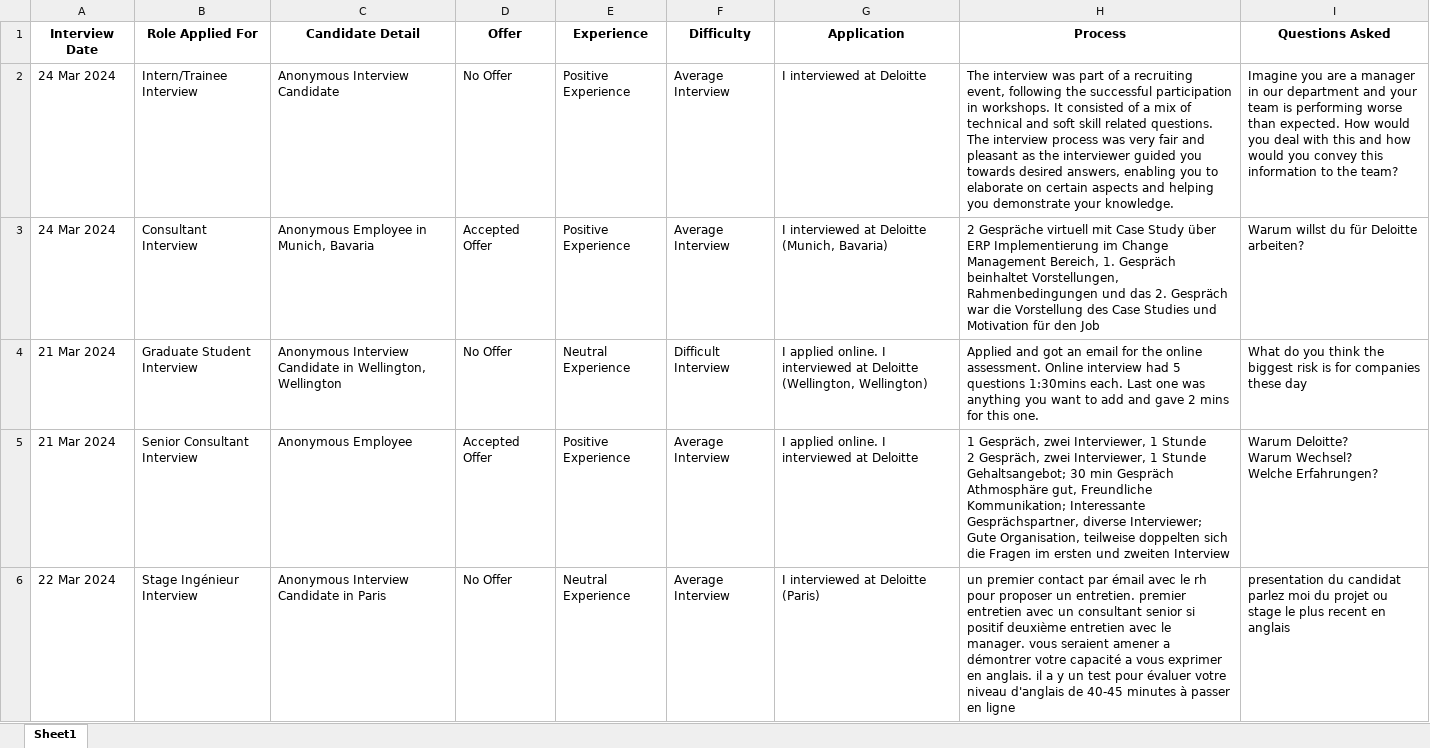
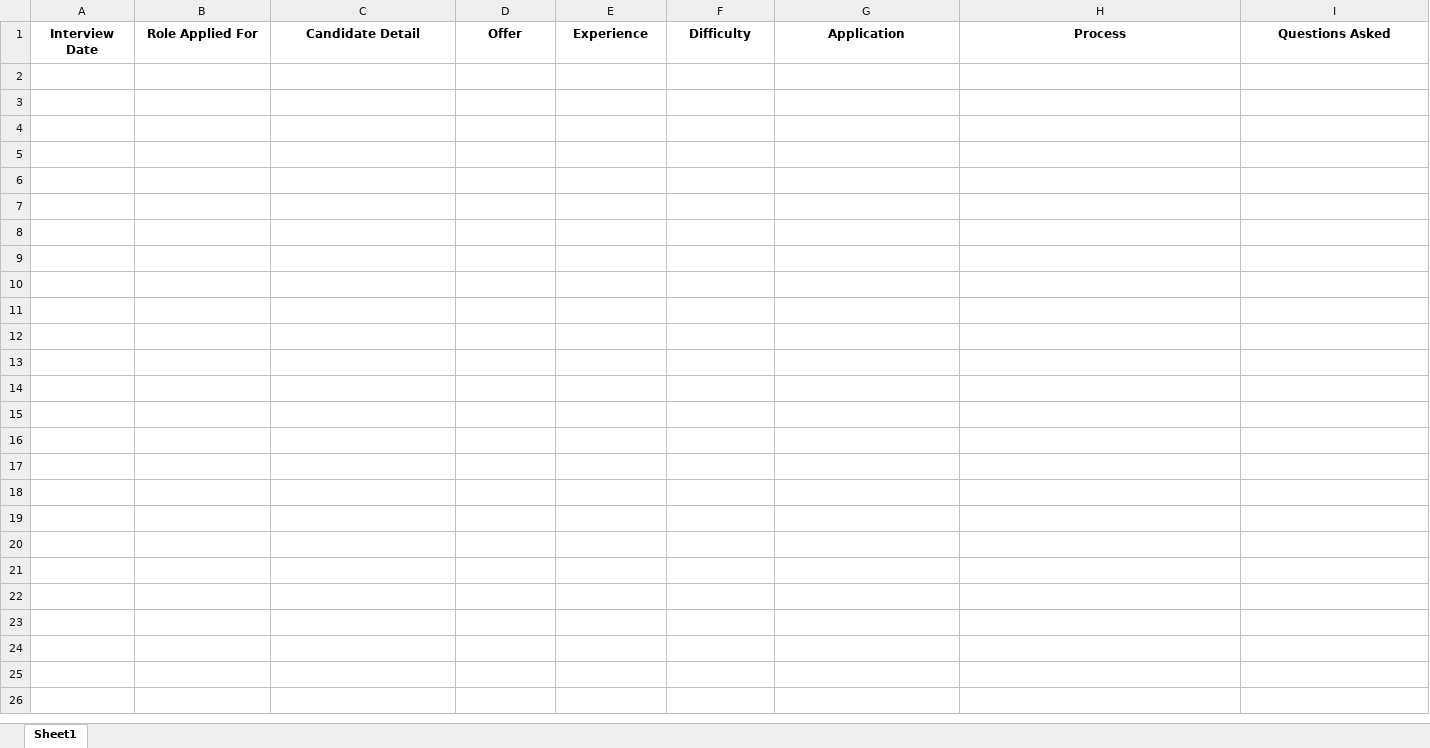
Before and after one commit to DSnohwar/GlassDoor-Interview-Scraper, an Excel workbook: Company_interview_details.xlsx, sheet Sheet1, drawn as a sheet; only a part is shown; values as stored, in another font and other column widths than the file's, no borders; ↵ is a line break in a cell; the diff covers the shown part only; the diff names each change by its address in the sheet, - before the commit and + after, or states it on an @@ line.

```diff
--- a/Company_interview_details.xlsx (sheet Sheet1)
+++ b/Company_interview_details.xlsx (sheet Sheet1)
-row 2: 24 Mar 2024 | Intern/Trainee Interview | Anonymous Interview Candidate | No Offer | Positive Experience | Average Interview | I interviewed at Deloitte | The interview was part of a recruiting event, following the successful participation in workshops. It consisted of a mix of technical and soft skill related questions. The interview process was very fair and pleasant as the interviewer guided you towards desired answers, enabling you to elaborate on certain aspects and helping you demonstrate your knowledge. | Imagine you are a manager in our department and your team is performing worse than expected. How would you deal with this and how would you convey this information to the team?
-row 3: 24 Mar 2024 | Consultant Interview | Anonymous Employee in Munich, Bavaria | Accepted Offer | Positive Experience | Average Interview | I interviewed at Deloitte (Munich, Bavaria) | 2 Gespräche virtuell mit Case Study über ERP Implementierung im Change Management Bereich, 1. Gespräch beinhaltet Vorstellungen, Rahmenbedingungen und das 2. Gespräch war die Vorstellung des Case Studies und Motivation für den Job | Warum willst du für Deloitte arbeiten?
-row 4: 21 Mar 2024 | Graduate Student Interview | Anonymous Interview Candidate in Wellington, Wellington | No Offer | Neutral ↵ Experience | Difficult ↵ Interview | I applied online. I interviewed at Deloitte (Wellington, Wellington) | Applied and got an email for the online assessment. Online interview had 5 questions 1:30mins each. Last one was anything you want to add and gave 2 mins for this one. | What do you think the biggest risk is for companies these day
-row 5: 21 Mar 2024 | Senior Consultant Interview | Anonymous Employee | Accepted Offer | Positive Experience | Average Interview | I applied online. I interviewed at Deloitte | 1 Gespräch, zwei Interviewer, 1 Stunde ↵ 2 Gespräch, zwei Interviewer, 1 Stunde ↵ Gehaltsangebot; 30 min Gespräch ↵ Athmosphäre gut, Freundliche Kommunikation; Interessante Gesprächspartner, diverse Interviewer; Gute Organisation, teilweise doppelten sich die Fragen im ersten und zweiten Interview | Warum Deloitte? ↵ Warum Wechsel? ↵ Welche Erfahrungen?
-row 6: 22 Mar 2024 | Stage Ingénieur Interview | Anonymous Interview Candidate in Paris | No Offer | Neutral ↵ Experience | Average Interview | I interviewed at Deloitte (Paris) | un premier contact par émail avec le rh pour proposer un entretien. premier entretien avec un consultant senior si positif deuxième entretien avec le manager. vous seraient amener a démontrer votre capacité a vous exprimer en anglais. il a y un test pour évaluer votre niveau d'anglais de 40-45 minutes à passer en ligne | presentation du candidat ↵ parlez moi du projet ou stage le plus recent en anglais
```
Also changed, not shown: 75 removed rows elsewhere in this sheet, 1 other file.
